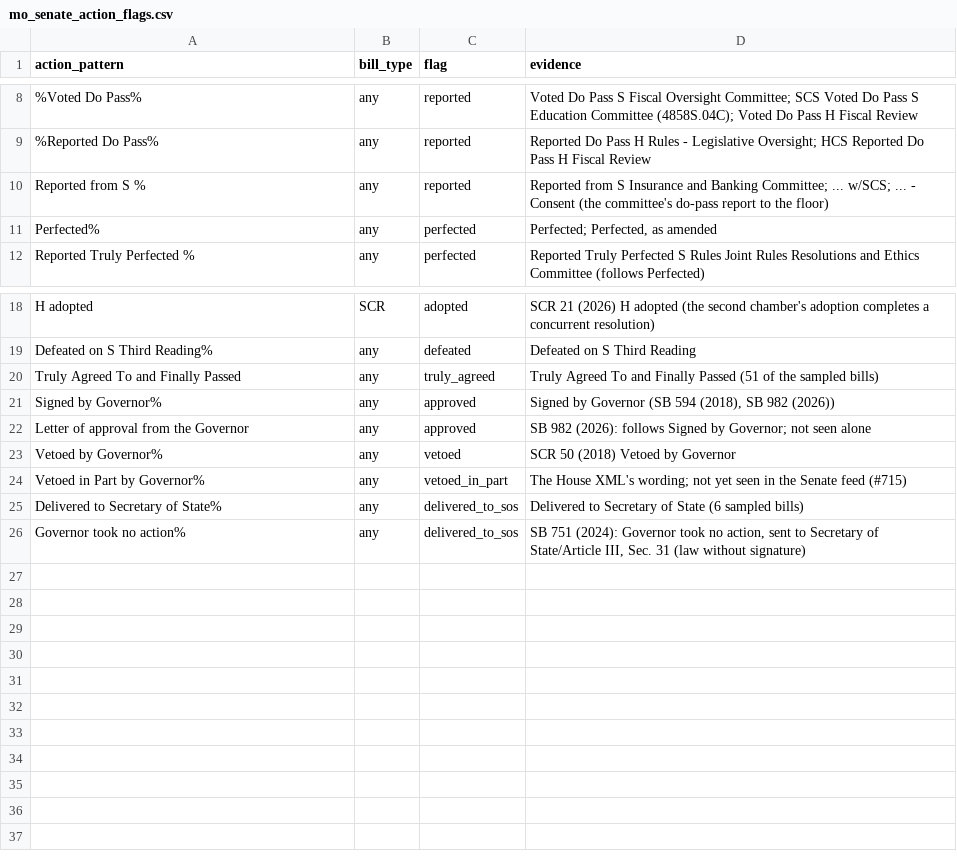
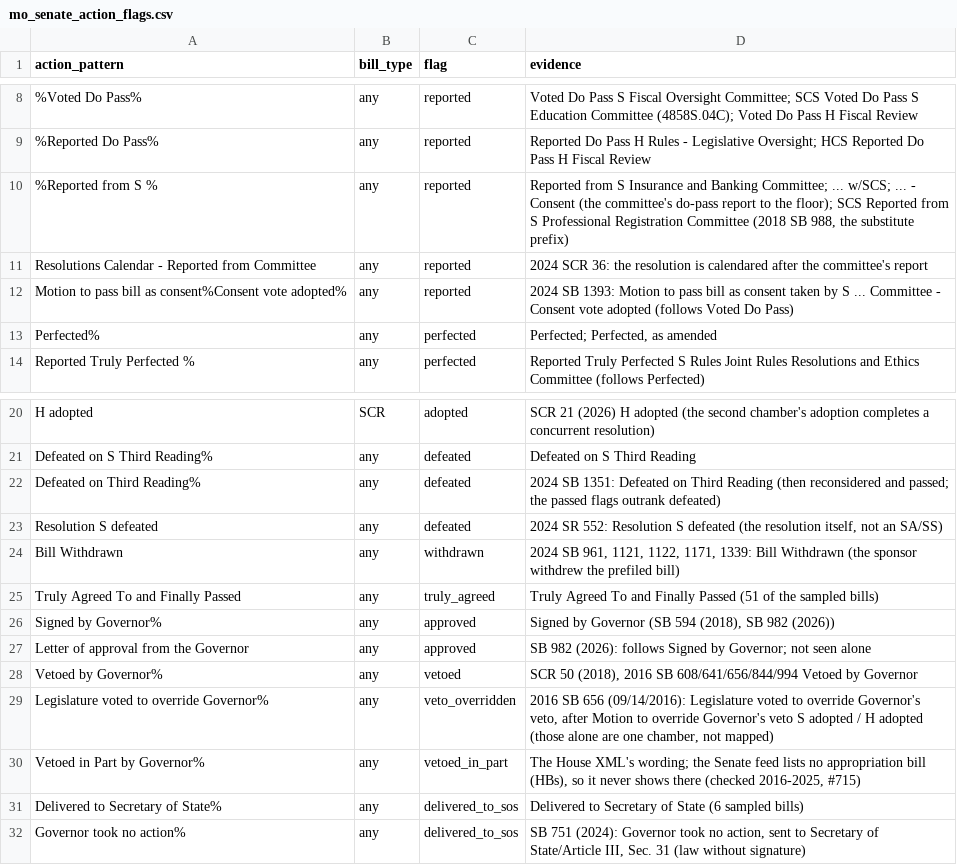
Before and after one commit to akettmann/missouri_gov_feed, a CSV file: dbt/seeds/mo_senate_action_flags.csv, drawn as a sheet; only a part is shown, gaps mark what is left out; addresses are those after the commit; the diff names each change by its address in the sheet, - before the commit and + after, or states it on an @@ line.

```diff
--- a/dbt/seeds/mo_senate_action_flags.csv
+++ b/dbt/seeds/mo_senate_action_flags.csv
-A10 (action_pattern): Reported from S %
+A10 (action_pattern): %Reported from S %
-D10 (evidence): …to the floor)
+D10 (evidence): …to the floor); SCS Reported from S Professional Registration Committee (2018 SB 988, the substitute prefix)
+row 11: Resolutions Calendar - Reported from Committee | any | reported | 2024 SCR 36: the resolution is calendared after the committee's report
+row 12: Motion to pass bill as consent%Consent vote adopted% | any | reported | 2024 SB 1393: Motion to pass bill as consent taken by S ... Committee - Consent vote adopted (follows Voted Do Pass)
+row 22: Defeated on Third Reading% | any | defeated | 2024 SB 1351: Defeated on Third Reading (then reconsidered and passed; the passed flags outrank defeated)
+row 23: Resolution S defeated | any | defeated | 2024 SR 552: Resolution S defeated (the resolution itself, not an SA/SS)
+row 24: Bill Withdrawn | any | withdrawn | 2024 SB 961, 1121, 1122, 1171, 1339: Bill Withdrawn (the sponsor withdrew the prefiled bill)
-D28 (evidence): SCR 50 (2018) Vetoed by…
+D28 (evidence): SCR 50 (2018), 2016 SB 608/641/656/844/994 Vetoed by…
+row 29: Legislature voted to override Governor% | any | veto_overridden | 2016 SB 656 (09/14/2016): Legislature voted to override Governor's veto, after Motion to override Governor's veto S adopted / H adopted (those alone are one chamber, not mapped)
-D30 (evidence): …XML's wording; not yet seen in the Senate feed (#715)
+D30 (evidence): …XML's wording; the Senate feed lists no appropriation bill (HBs), so it never shows there (checked 2016-2025, #715)
```
Also changed, not shown: dbt/seeds/mo_senate_action_flag_examples.csv, 8 other files.
